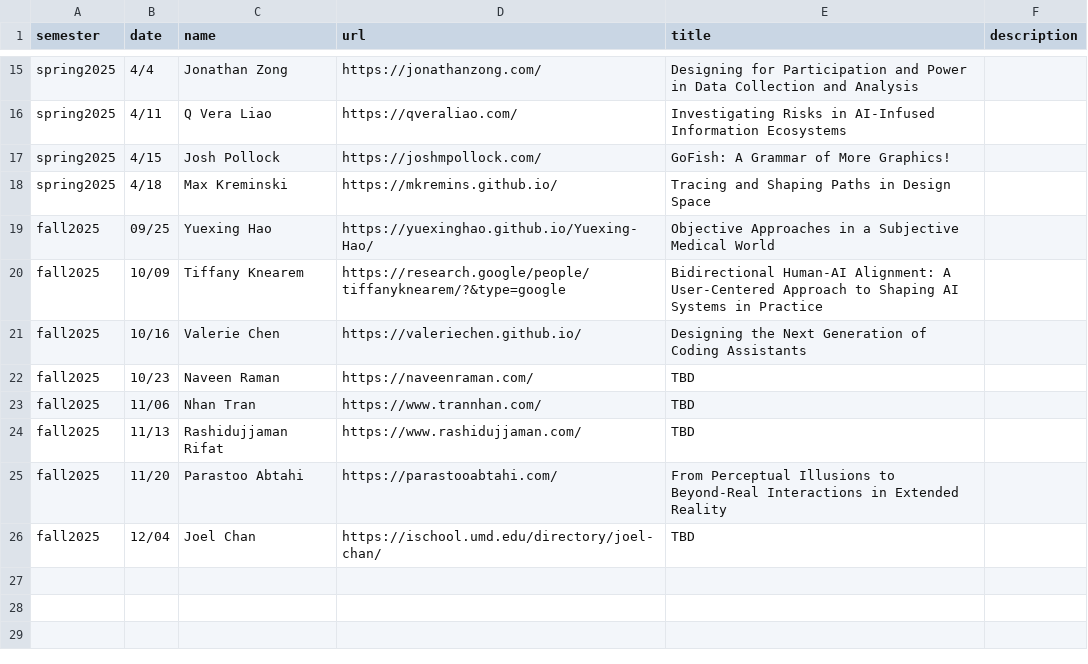
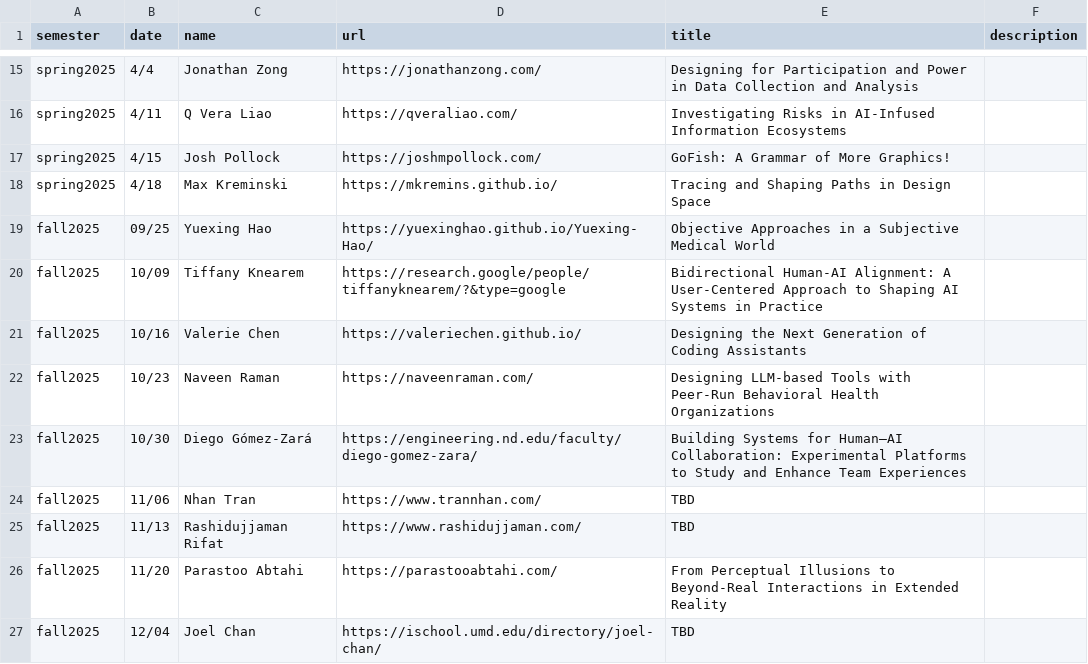
Before and after one commit to ColumbiaHCI/ColumbiaHCI.github.io, a CSV file: data/seminars.csv, drawn as a sheet; only a part is shown, gaps mark what is left out.

Commit message:
Update seminars.csv

```diff
--- a/data/seminars.csv
+++ b/data/seminars.csv
@@ -21,3 +21,4 @@ fall2025, 10/09, Tiffany Knearem, https://research.google/people/tiffanyknearem/
 fall2025, 10/16, Valerie Chen, https://valeriechen.github.io/, Designing the Next Generation of Coding Assistants,
-fall2025, 10/23, Naveen Raman, https://naveenraman.com/, TBD,
+fall2025, 10/23, Naveen Raman, https://naveenraman.com/, Designing LLM-based Tools with Peer-Run Behavioral Health Organizations,
+fall2025, 10/30, Diego Gómez-Zará, https://engineering.nd.edu/faculty/diego-gomez-zara/, Building Systems for Human–AI Collaboration: Experimental Platforms to Study and Enhance Team Experiences,
 fall2025, 11/06, Nhan Tran, https://www.trannhan.com/, TBD,
```
